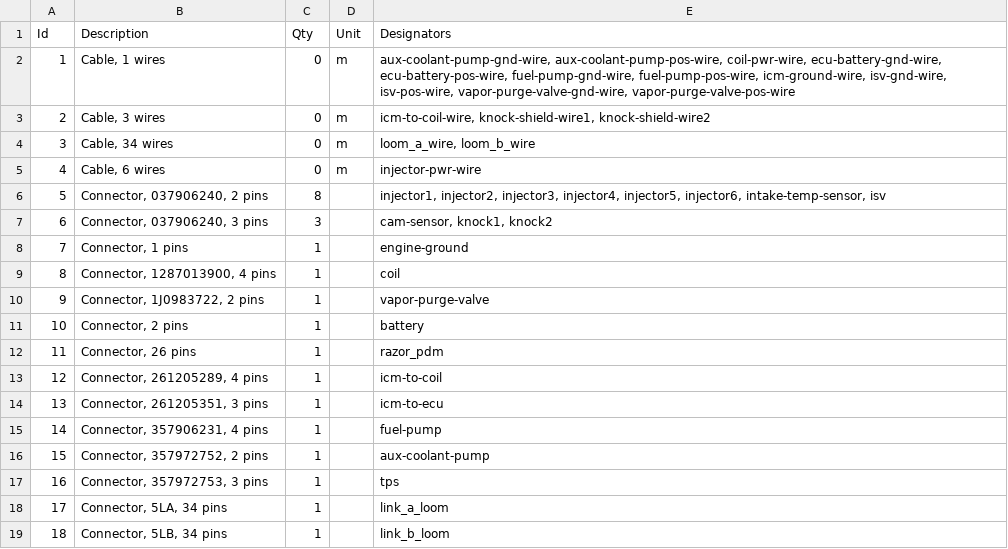
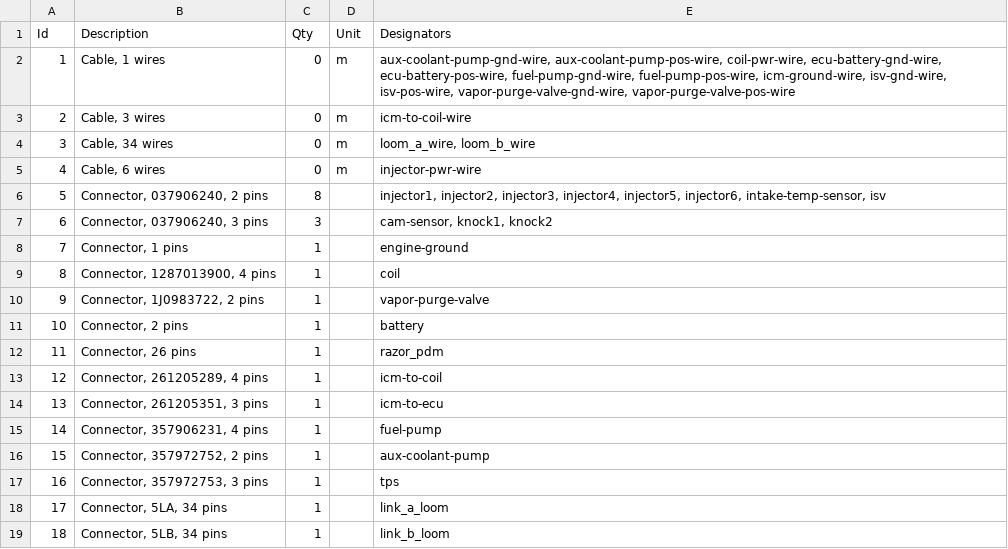
Before and after one commit to djhedges/corrado_wiring, a TSV file: corrado.bom.tsv, drawn as a sheet.

Commit message:
Move the knock sensors to the wire loom

```diff
--- a/corrado.bom.tsv
+++ b/corrado.bom.tsv
@@ -2,3 +2,3 @@ Id	Description	Qty	Unit	Designators
 1	Cable, 1 wires	0	m	aux-coolant-pump-gnd-wire, aux-coolant-pump-pos-wire, coil-pwr-wire, ecu-battery-gnd-wire, ecu-battery-pos-wire, fuel-pump-gnd-wire, fuel-pump-pos-wire, icm-ground-wire, isv-gnd-wire, isv-pos-wire, vapor-purge-valve-gnd-wire, vapor-purge-valve-pos-wire
-2	Cable, 3 wires	0	m	icm-to-coil-wire, knock-shield-wire1, knock-shield-wire2
+2	Cable, 3 wires	0	m	icm-to-coil-wire
 3	Cable, 34 wires	0	m	loom_a_wire, loom_b_wire
```
Also changed, not shown: 5 other files.
